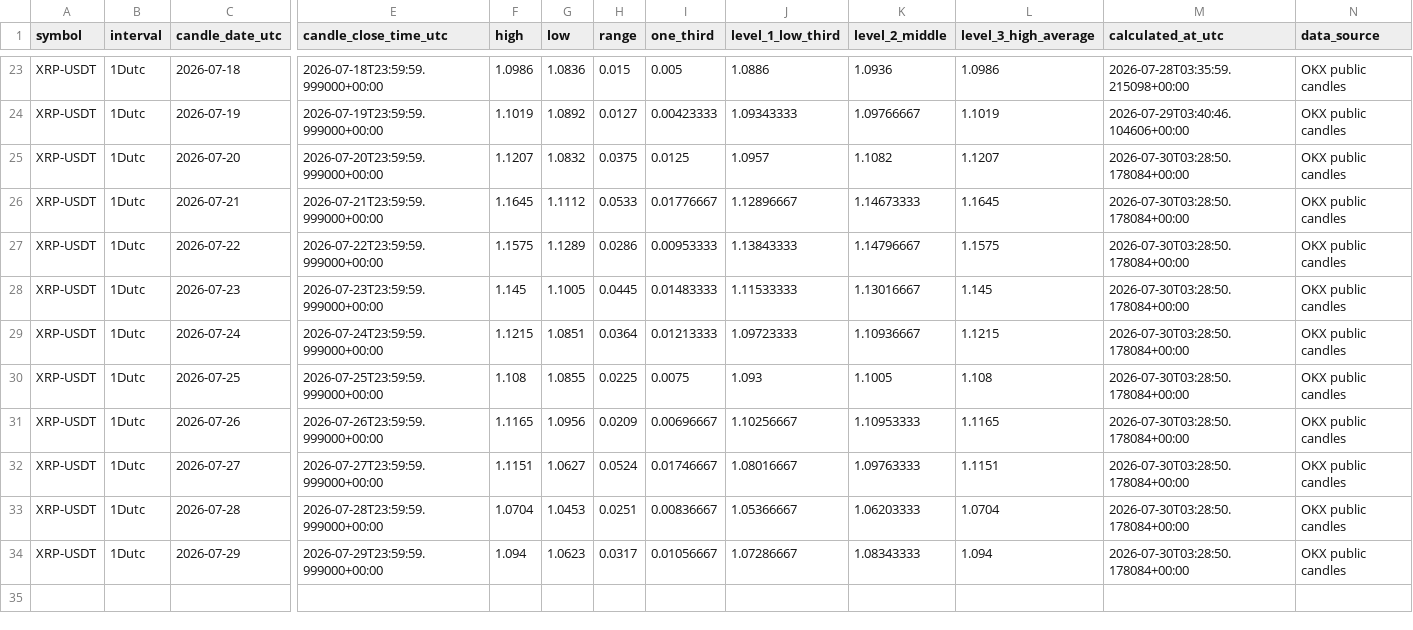
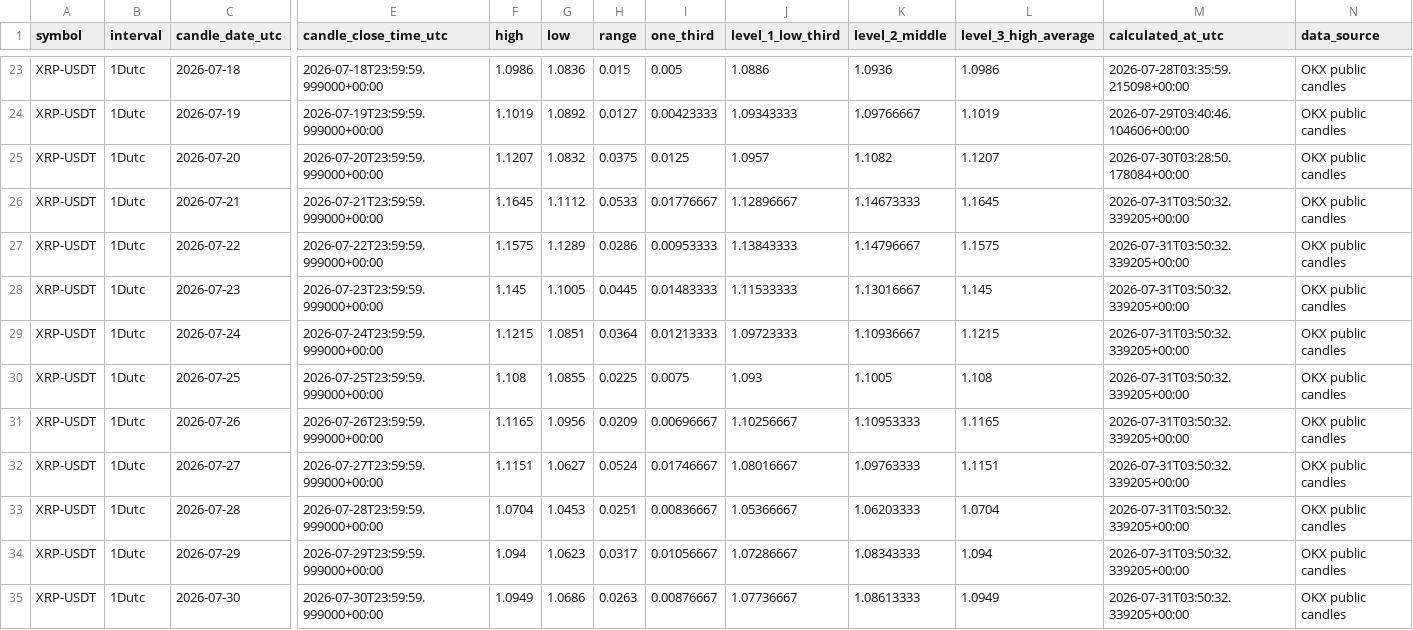
Before and after one commit to Einsteinmonkey/XRPoneDayCandlesRuleofThirds, a CSV file: results/history.csv, drawn as a sheet; only a part is shown, gaps mark what is left out; rows hold the shown columns only; the diff names each change by its address in the sheet, - before the commit and + after, or states it on an @@ line.

```diff
--- a/results/history.csv
+++ b/results/history.csv
-M26:M34 (calculated_at_utc): 2026-07-30T03:28:50.178084+00:00
+M26:M34 (calculated_at_utc): 2026-07-31T03:50:32.339205+00:00
+row 35: XRP-USDT | 1Dutc | 2026-07-30 | 2026-07-30T23:59:59.999000+00:00 | 1.0949 | 1.0686 | 0.0263 | 0.00876667 | 1.07736667 | 1.08613333 | 1.0949 | 2026-07-31T03:50:32.339205+00:00 | OKX public candles
```
Also changed, not shown: 3 other files.
